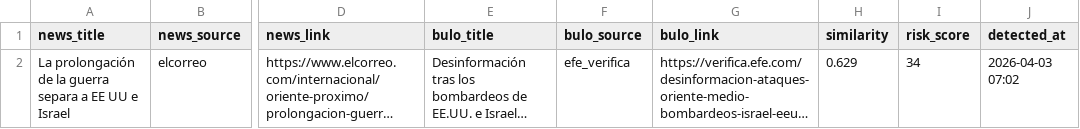
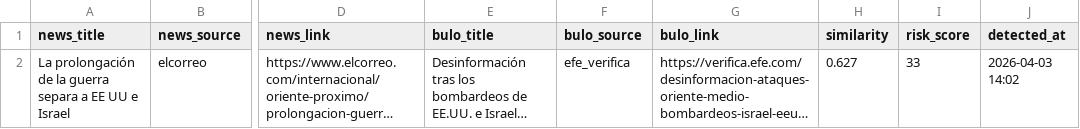
Before and after one commit to mcasrom/SIEG-Politica-Nacional-, a CSV file: data/export/nr/disinfo_alerts.csv, drawn as a sheet; only a part is shown, gaps mark what is left out; long unchanged cells end in …; the diff names each change by its address in the sheet, - before the commit and + after, or states it on an @@ line.

```diff
--- a/data/export/nr/disinfo_alerts.csv
+++ b/data/export/nr/disinfo_alerts.csv
-H2 (similarity): 0.629
+H2 (similarity): 0.627
-I2 (risk_score): 34
+I2 (risk_score): 33
-J2 (detected_at): 2026-04-03 07:02
+J2 (detected_at): 2026-04-03 14:02
```
Also changed, not shown: data/export/nr/disinfo_bulos.csv, data/export/nr/ideology_summary.csv, 8 other files.
